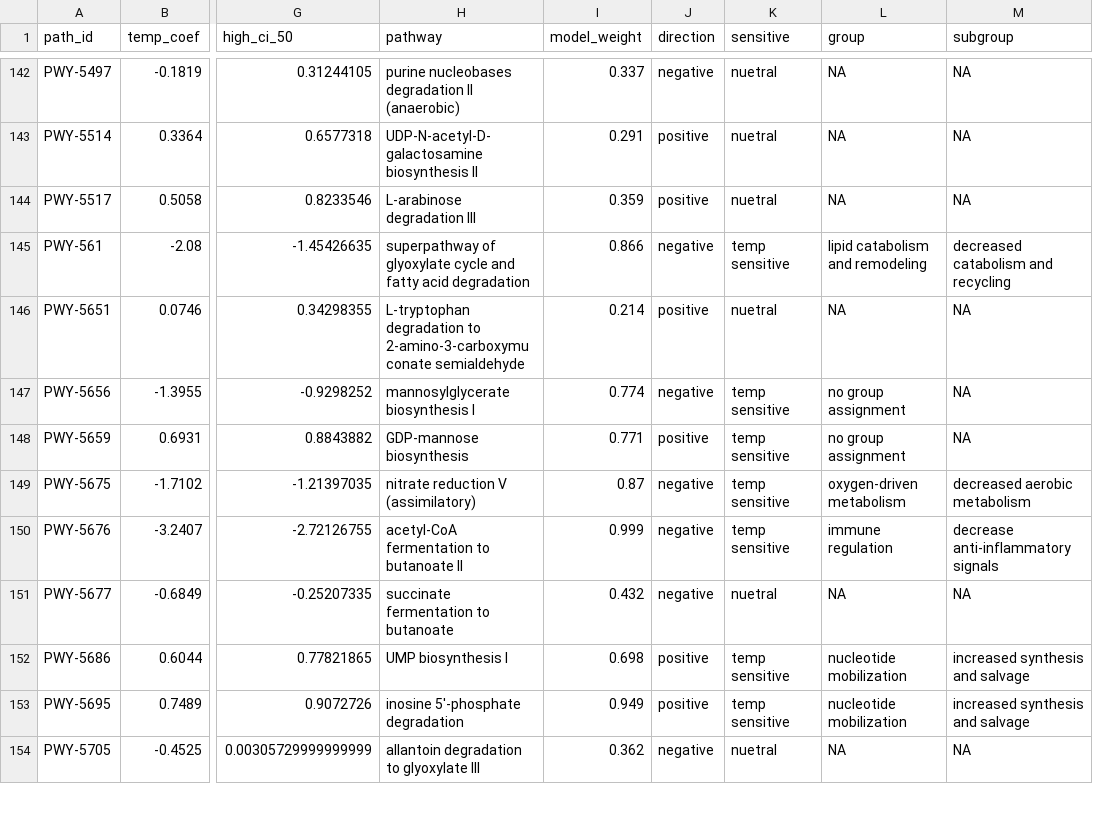
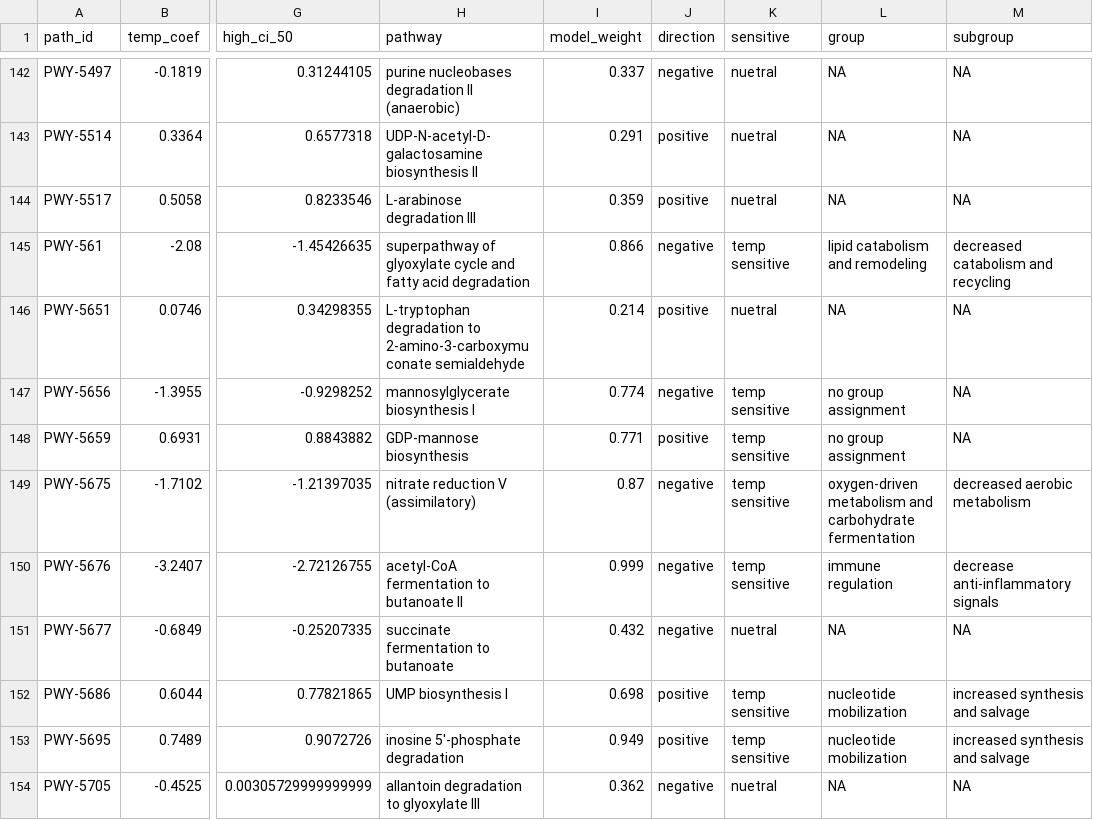
Before and after one commit to jlucore/gm_temperature, a CSV file: figures/supp/pathway_temp_DAA_results.csv, drawn as a sheet; only a part is shown, gaps mark what is left out; the diff names each change by its address in the sheet, - before the commit and + after, or states it on an @@ line.

```diff
--- a/figures/supp/pathway_temp_DAA_results.csv
+++ b/figures/supp/pathway_temp_DAA_results.csv
-L149 (group): oxygen-driven metabolism
+L149 (group): oxygen-driven metabolism and carbohydrate fermentation
```
Also changed, not shown: 22 other files.
